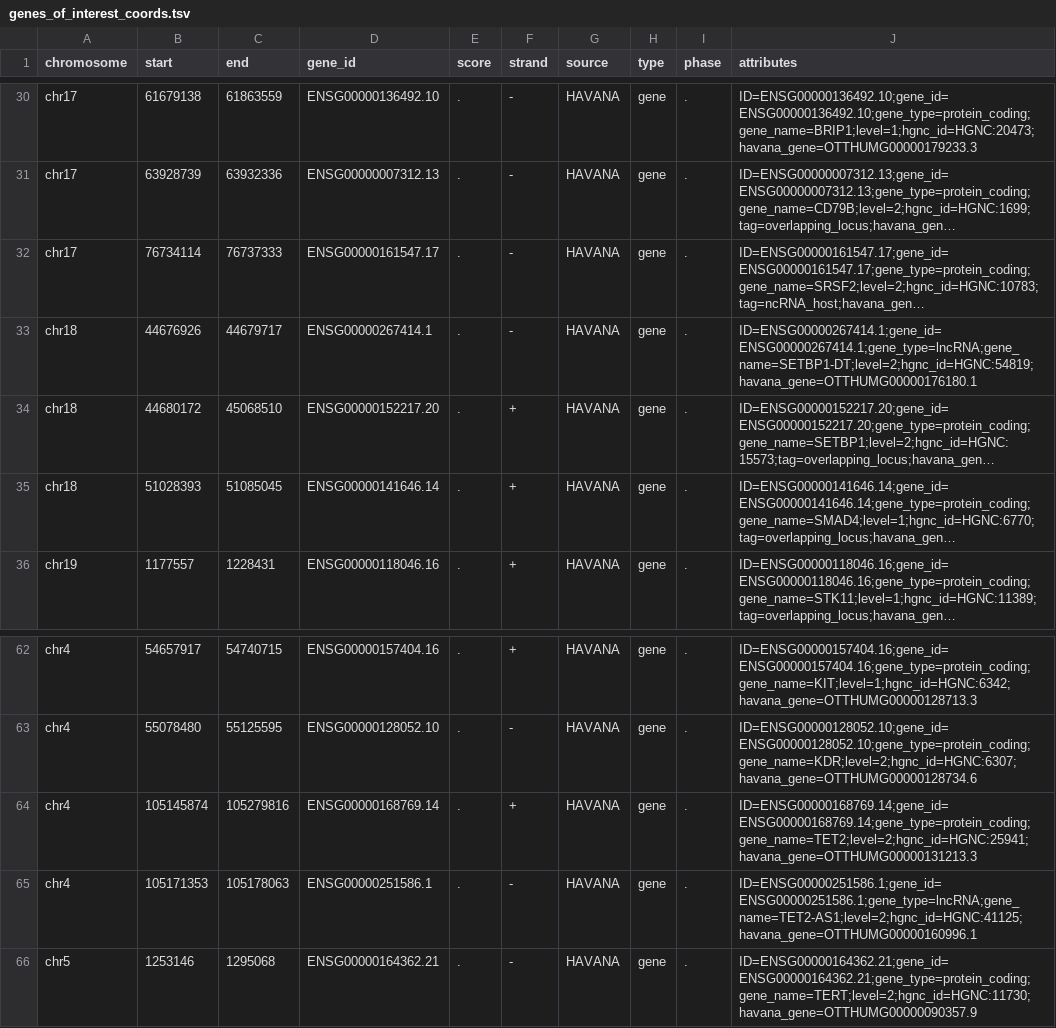
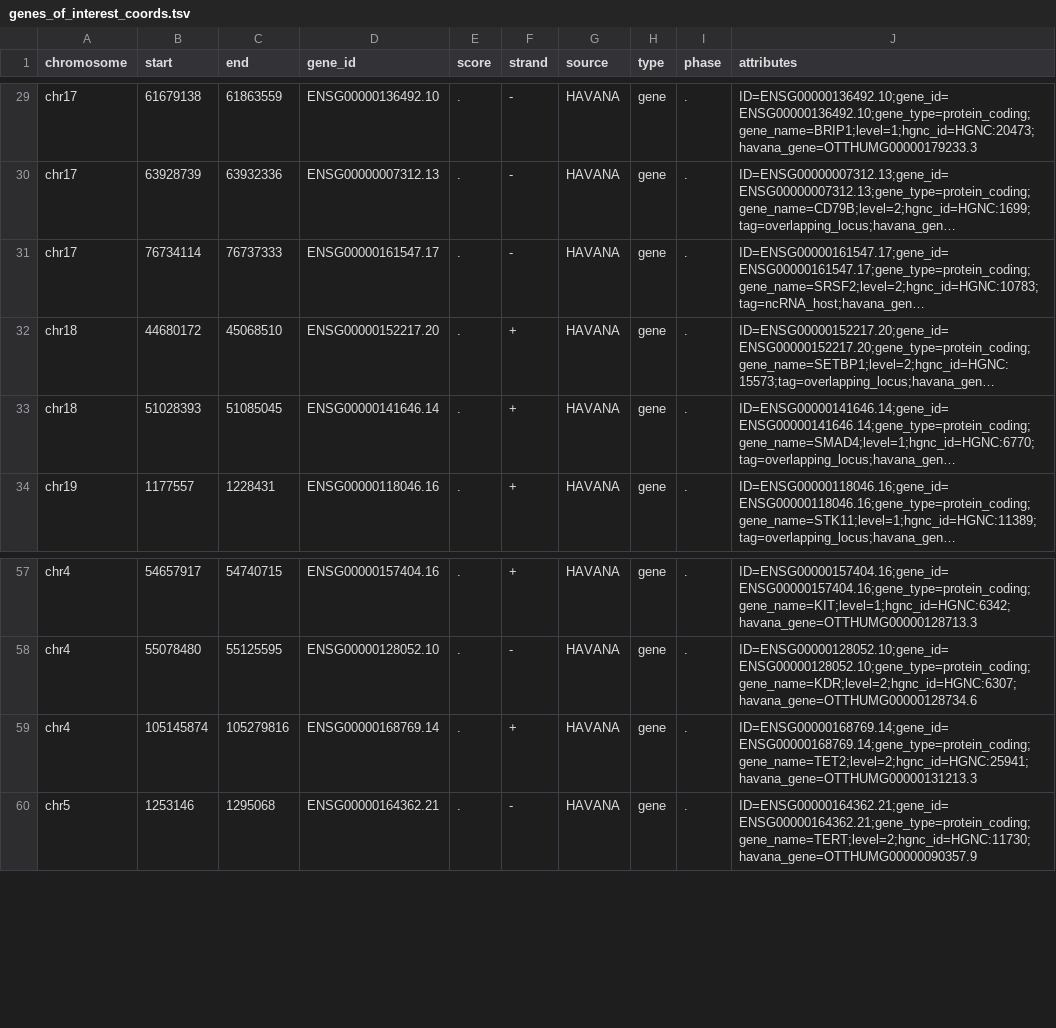
Before and after one commit to lucy924/wf-panorama, a TSV file: resources/get_genome_coords/genes_of_interest_coords.tsv, drawn as a sheet; only a part is shown, gaps mark what is left out; long unchanged cells end in …; the diff covers the shown part only; the diff names each change by its address in the sheet, - before the commit and + after, or states it on an @@ line.

```diff
--- a/resources/get_genome_coords/genes_of_interest_coords.tsv
+++ b/resources/get_genome_coords/genes_of_interest_coords.tsv
-row 33: chr18 | 44676926 | 44679717 | ENSG00000267414.1 | . | - | HAVANA | gene | . | ID=ENSG00000267414.1;gene_id=ENSG00000267414.1;gene_type=lncRNA;gene_name=SETBP1-DT;level=2;hgnc_id=HGNC:54819;havana_gene=OTTHUMG00000176180.1
-row 65: chr4 | 105171353 | 105178063 | ENSG00000251586.1 | . | - | HAVANA | gene | . | ID=ENSG00000251586.1;gene_id=ENSG00000251586.1;gene_type=lncRNA;gene_name=TET2-AS1;level=2;hgnc_id=HGNC:41125;havana_gene=OTTHUMG00000160996.1
```
Also changed, not shown: 9 removed rows elsewhere in this file, resources/get_genome_coords/genes_of_interest_coords.tidy.csv, 1 other file.
